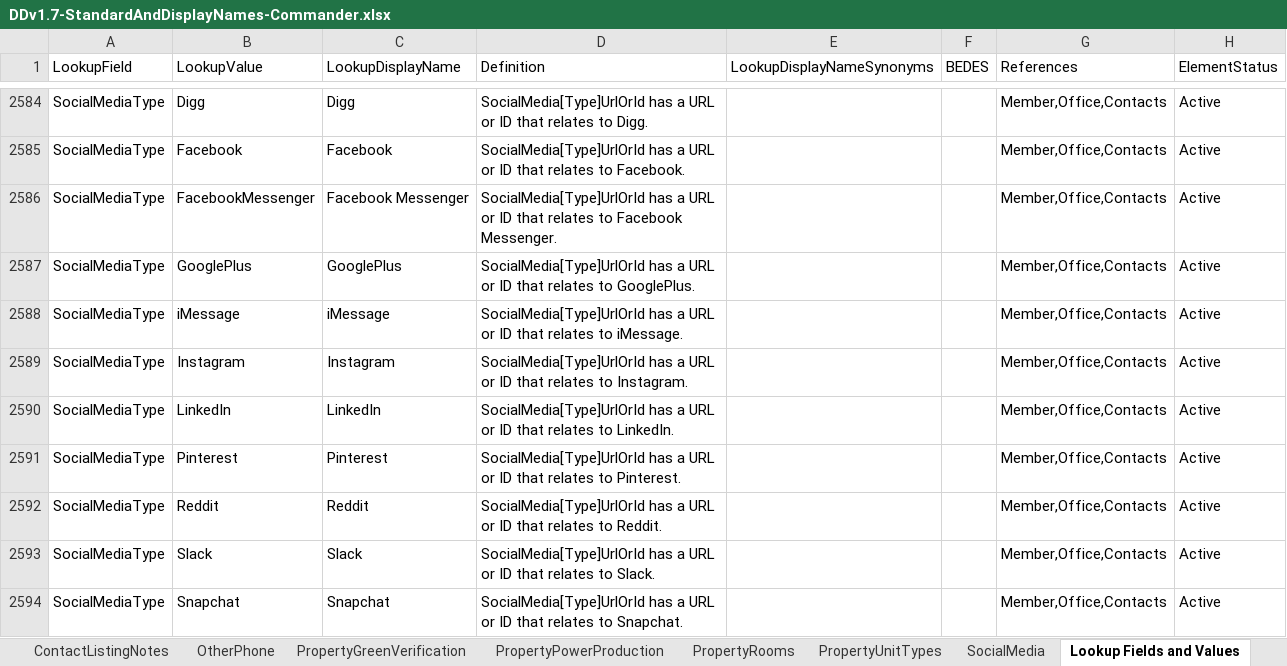
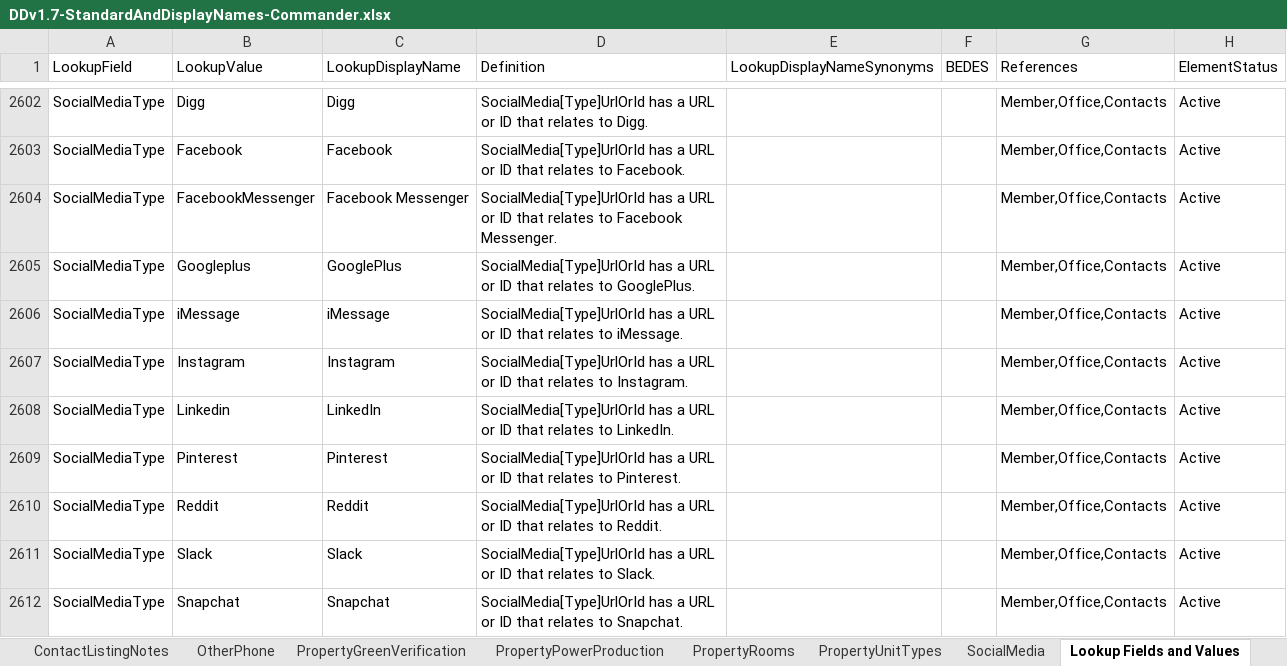
Before and after one commit to RESOStandards/web-api-commander, an Excel workbook: src/main/resources/DDv1.7-StandardAndDisplayNames-Commander.xlsx, sheet Lookup Fields and Values, drawn as a sheet; only a part is shown, gaps mark what is left out; values as stored, in another font and other column widths than the file's, no cell formats; charts and pictures not drawn; addresses are those after the commit; the diff covers the shown part only; the diff names each change by its address in the sheet, - before the commit and + after, or states it on an @@ line.

```diff
--- a/src/main/resources/DDv1.7-StandardAndDisplayNames-Commander.xlsx (sheet Lookup Fields and Values)
+++ b/src/main/resources/DDv1.7-StandardAndDisplayNames-Commander.xlsx (sheet Lookup Fields and Values)
-B2605 (LookupValue): GooglePlus
+B2605 (LookupValue): Googleplus
-B2608 (LookupValue): LinkedIn
+B2608 (LookupValue): Linkedin
```
Also changed, not shown: 21 added rows and 3 edited cells elsewhere in this sheet, sheet Property, other sheet tabs, cell formats, 12 other files.
